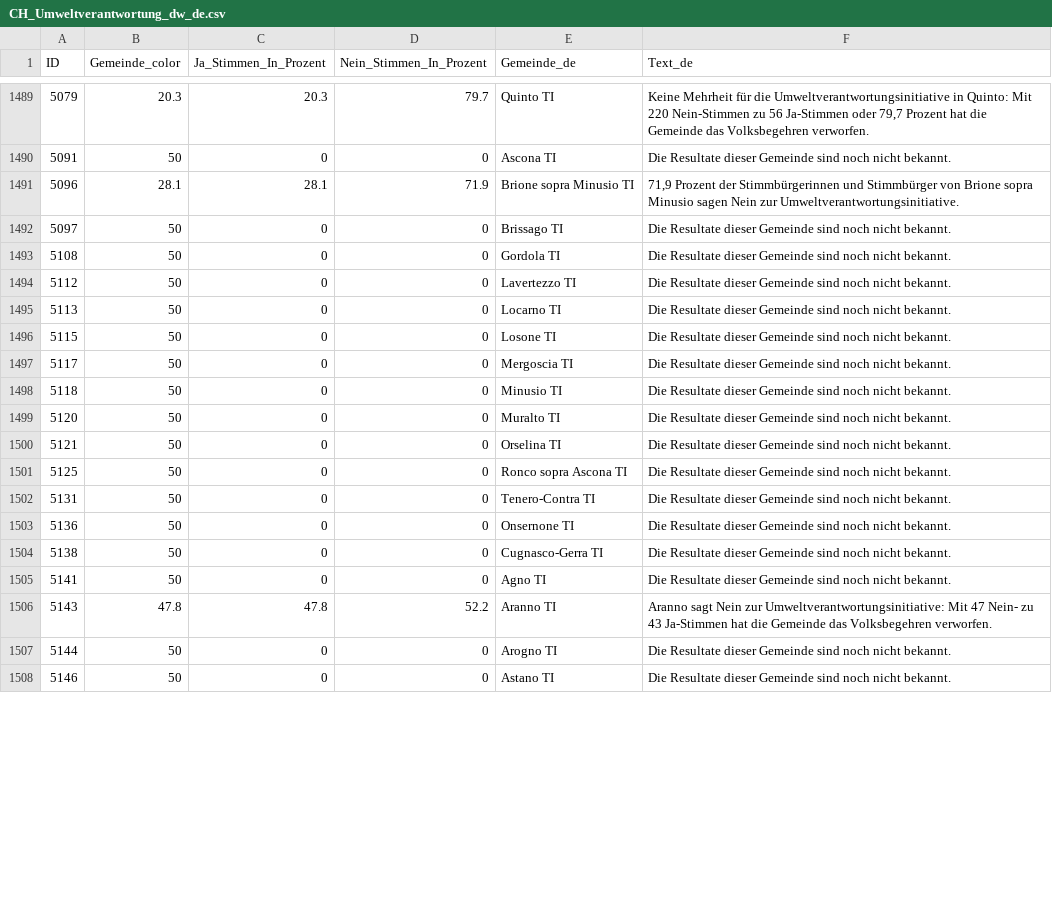
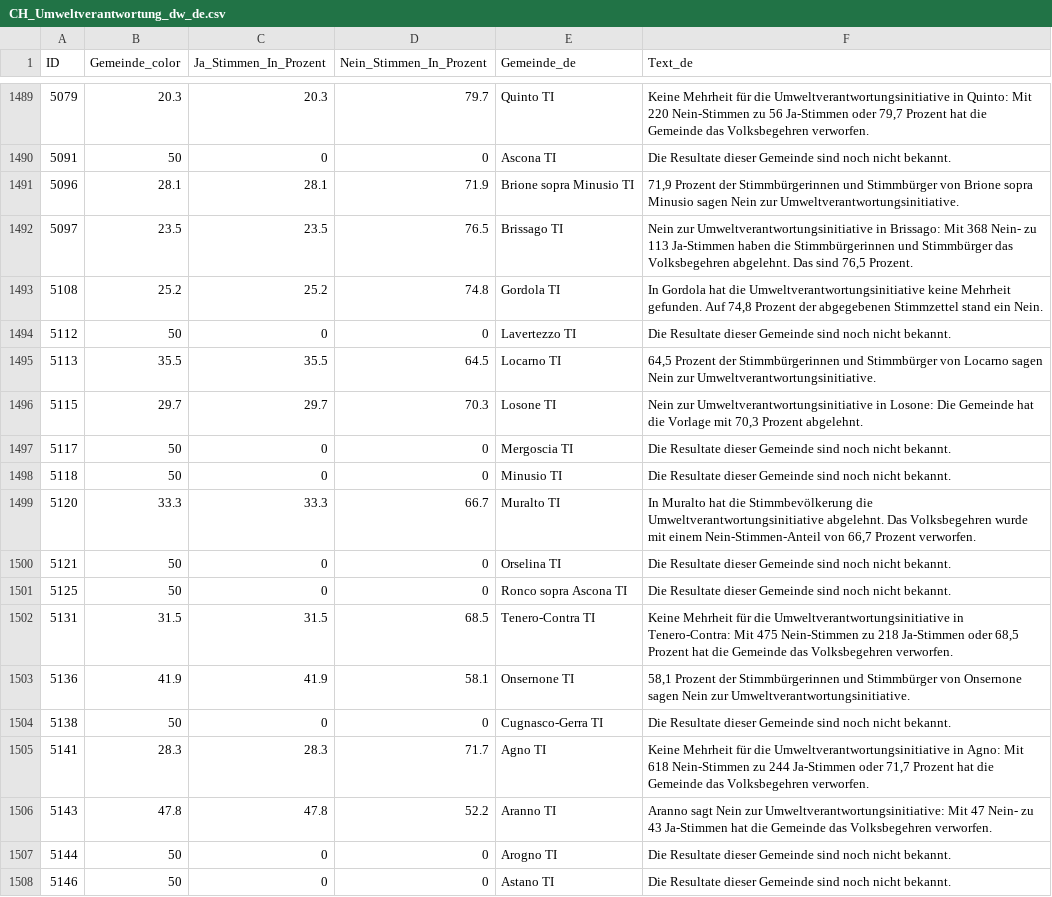
Before and after one commit to awp-finanznachrichten/lena_februar2025, a CSV file: Output_Switzerland/CH_Umweltverantwortung_dw_de.csv, drawn as a sheet; only a part is shown, gaps mark what is left out; the diff covers the shown part only.

```diff
--- a/Output_Switzerland/CH_Umweltverantwortung_dw_de.csv
+++ b/Output_Switzerland/CH_Umweltverantwortung_dw_de.csv
@@ -1491,16 +1491,16 @@
 5096,28.1,28.1,71.9,"Brione sopra Minusio TI","71,9 Prozent der Stimmbürgerinnen und Stimmbürger von Brione sopra Minusio sagen Nein zur Umweltverantwortungsinitiative."
-5097,50,0,0,"Brissago TI","Die Resultate dieser Gemeinde sind noch nicht bekannt."
-5108,50,0,0,"Gordola TI","Die Resultate dieser Gemeinde sind noch nicht bekannt."
+5097,23.5,23.5,76.5,"Brissago TI","Nein zur Umweltverantwortungsinitiative in Brissago: Mit 368 Nein- zu 113 Ja-Stimmen haben die Stimmbürgerinnen und Stimmbürger das Volksbegehren abgelehnt. Das sind 76,5 Prozent."
+5108,25.2,25.2,74.8,"Gordola TI","In Gordola hat die Umweltverantwortungsinitiative keine Mehrheit gefunden. Auf 74,8 Prozent der abgegebenen Stimmzettel stand ein Nein."
 5112,50,0,0,"Lavertezzo TI","Die Resultate dieser Gemeinde sind noch nicht bekannt."
-5113,50,0,0,"Locarno TI","Die Resultate dieser Gemeinde sind noch nicht bekannt."
-5115,50,0,0,"Losone TI","Die Resultate dieser Gemeinde sind noch nicht bekannt."
+5113,35.5,35.5,64.5,"Locarno TI","64,5 Prozent der Stimmbürgerinnen und Stimmbürger von Locarno sagen Nein zur Umweltverantwortungsinitiative."
+5115,29.7,29.7,70.3,"Losone TI","Nein zur Umweltverantwortungsinitiative in Losone: Die Gemeinde hat die Vorlage mit 70,3 Prozent abgelehnt."
 5117,50,0,0,"Mergoscia TI","Die Resultate dieser Gemeinde sind noch nicht bekannt."
 5118,50,0,0,"Minusio TI","Die Resultate dieser Gemeinde sind noch nicht bekannt."
-5120,50,0,0,"Muralto TI","Die Resultate dieser Gemeinde sind noch nicht bekannt."
+5120,33.3,33.3,66.7,"Muralto TI","In Muralto hat die Stimmbevölkerung die Umweltverantwortungsinitiative abgelehnt. Das Volksbegehren wurde mit einem Nein-Stimmen-Anteil von 66,7 Prozent verworfen."
 5121,50,0,0,"Orselina TI","Die Resultate dieser Gemeinde sind noch nicht bekannt."
 5125,50,0,0,"Ronco sopra Ascona TI","Die Resultate dieser Gemeinde sind noch nicht bekannt."
-5131,50,0,0,"Tenero-Contra TI","Die Resultate dieser Gemeinde sind noch nicht bekannt."
-5136,50,0,0,"Onsernone TI","Die Resultate dieser Gemeinde sind noch nicht bekannt."
+5131,31.5,31.5,68.5,"Tenero-Contra TI","Keine Mehrheit für die Umweltverantwortungsinitiative in Tenero-Contra: Mit 475 Nein-Stimmen zu 218 Ja-Stimmen oder 68,5 Prozent hat die Gemeinde das Volksbegehren verworfen."
+5136,41.9,41.9,58.1,"Onsernone TI","58,1 Prozent der Stimmbürgerinnen und Stimmbürger von Onsernone sagen Nein zur Umweltverantwortungsinitiative."
 5138,50,0,0,"Cugnasco-Gerra TI","Die Resultate dieser Gemeinde sind noch nicht bekannt."
-5141,50,0,0,"Agno TI","Die Resultate dieser Gemeinde sind noch nicht bekannt."
+5141,28.3,28.3,71.7,"Agno TI","Keine Mehrheit für die Umweltverantwortungsinitiative in Agno: Mit 618 Nein-Stimmen zu 244 Ja-Stimmen oder 71,7 Prozent hat die Gemeinde das Volksbegehren verworfen."
 5143,47.8,47.8,52.2,"Aranno TI","Aranno sagt Nein zur Umweltverantwortungsinitiative: Mit 47 Nein- zu 43 Ja-Stimmen hat die Gemeinde das Volksbegehren verworfen."
```
Also changed, not shown: 128 edited cells elsewhere in this file, Output_Cantons/NE_CH_Umweltverantwortung_dw_fr.csv, Output_Cantons/TI_CH_Umweltverantwortung_dw_it.csv, 6 other files.
